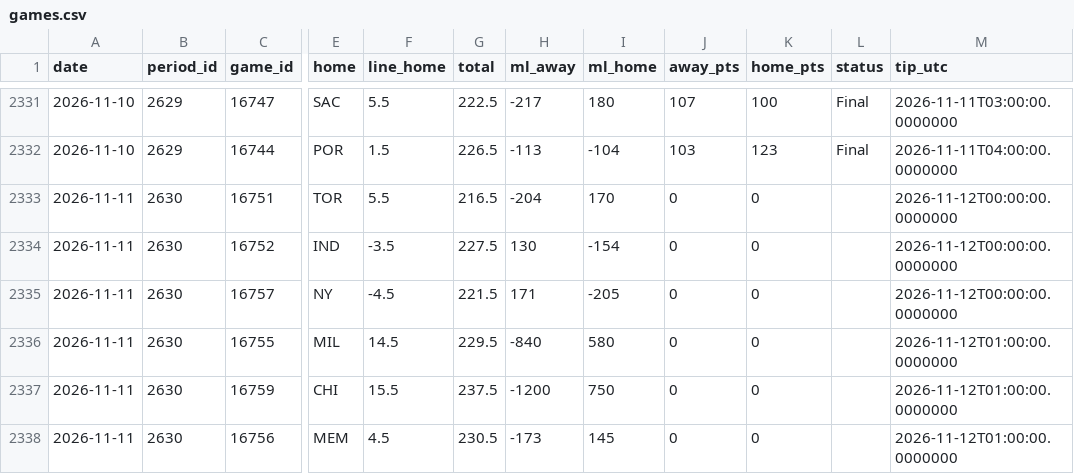
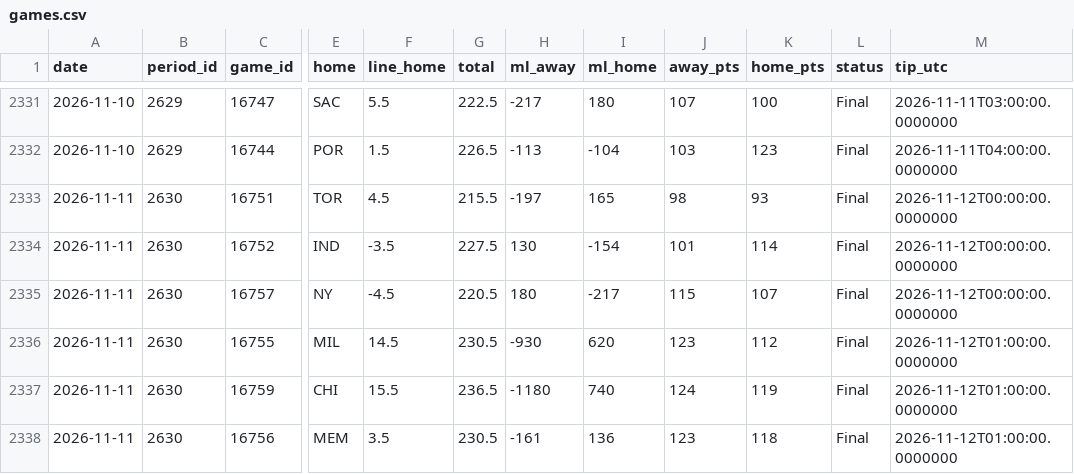
Before and after one commit to luctuhuynh-source/mlb-api-mcp, a CSV file: backtests/nba/linestar/games.csv, drawn as a sheet; only a part is shown, gaps mark what is left out; the diff covers the shown part only; the diff names each change by its address in the sheet, - before the commit and + after, or states it on an @@ line.

Commit message:
nba: data refresh (auto)

```diff
--- a/backtests/nba/linestar/games.csv
+++ b/backtests/nba/linestar/games.csv
-F2333 (line_home): 5.5
+F2333 (line_home): 4.5
-G2333 (total): 216.5
+G2333 (total): 215.5
-H2333 (ml_away): -204
+H2333 (ml_away): -197
-I2333 (ml_home): 170
+I2333 (ml_home): 165
-J2333 (away_pts): 0
+J2333 (away_pts): 98
-K2333 (home_pts): 0
+K2333 (home_pts): 93
-L2333:L2338 (status): (empty)
+L2333:L2338 (status): Final
-J2334 (away_pts): 0
+J2334 (away_pts): 101
-K2334 (home_pts): 0
+K2334 (home_pts): 114
-G2335 (total): 221.5
+G2335 (total): 220.5
-H2335 (ml_away): 171
+H2335 (ml_away): 180
-I2335 (ml_home): -205
+I2335 (ml_home): -217
-J2335 (away_pts): 0
+J2335 (away_pts): 115
-K2335 (home_pts): 0
+K2335 (home_pts): 107
-G2336 (total): 229.5
+G2336 (total): 230.5
-H2336 (ml_away): -840
+H2336 (ml_away): -930
-I2336 (ml_home): 580
+I2336 (ml_home): 620
-J2336 (away_pts): 0
+J2336 (away_pts): 123
-K2336 (home_pts): 0
+K2336 (home_pts): 112
-G2337 (total): 237.5
+G2337 (total): 236.5
-H2337 (ml_away): -1200
+H2337 (ml_away): -1180
-I2337 (ml_home): 750
+I2337 (ml_home): 740
-J2337 (away_pts): 0
+J2337 (away_pts): 124
-K2337 (home_pts): 0
+K2337 (home_pts): 119
-F2338 (line_home): 4.5
+F2338 (line_home): 3.5
-H2338 (ml_away): -173
+H2338 (ml_away): -161
-I2338 (ml_home): 145
+I2338 (ml_home): 136
-J2338 (away_pts): 0
+J2338 (away_pts): 123
-K2338 (home_pts): 0
+K2338 (home_pts): 118
```
Also changed, not shown: 4 added rows and 18 edited cells elsewhere in this file, 7 other files.
